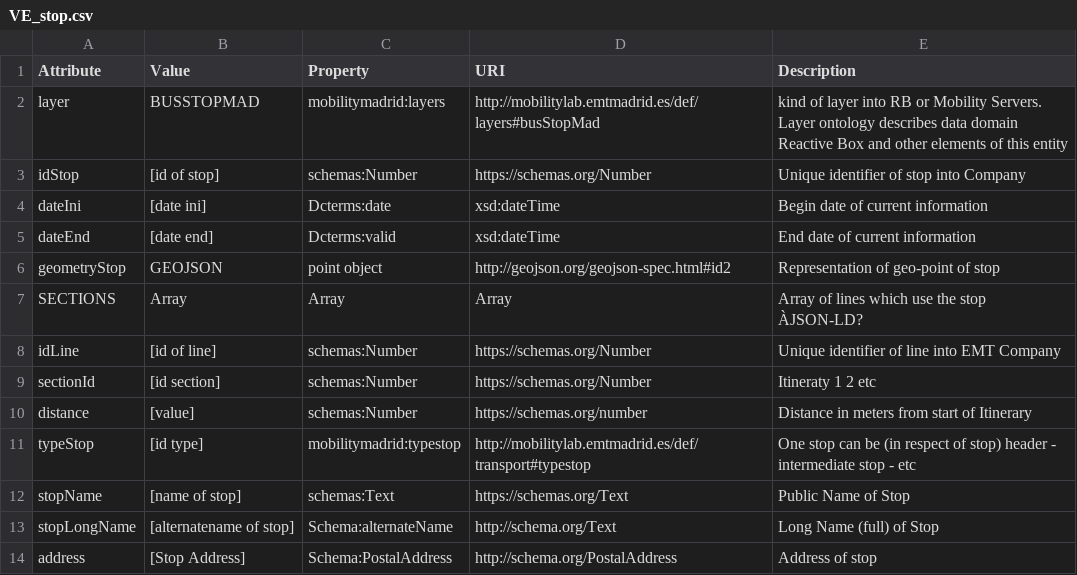
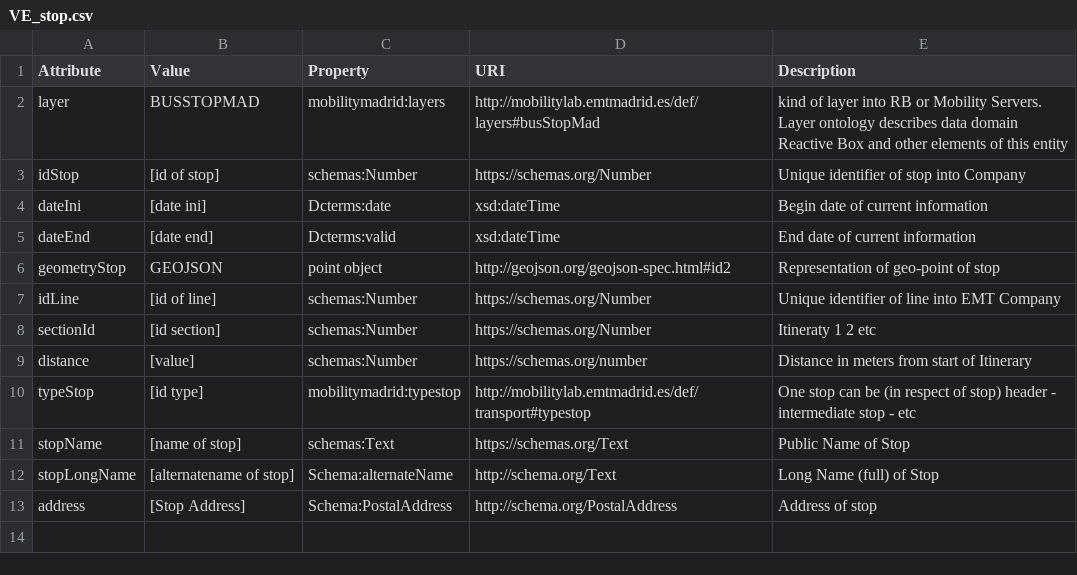
Before and after one commit to madridopenlabmobility/MOBILITY-MADRID-virtual-entities, a CSV file: VE_stop.csv, drawn as a sheet; the diff names each change by its address in the sheet, - before the commit and + after, or states it on an @@ line.

Commit message:
Virtual Entity STOP

```diff
--- a/VE_stop.csv
+++ b/VE_stop.csv
-row 7: SECTIONS | Array | Array | Array | Array of lines which use the stop ÀJSON-LD?
```
